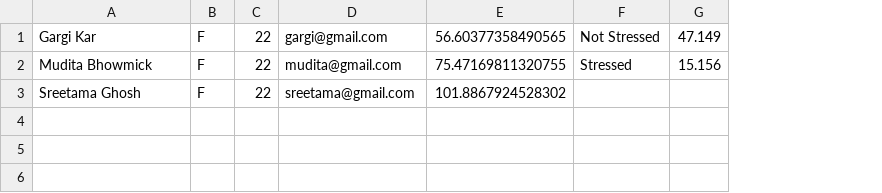
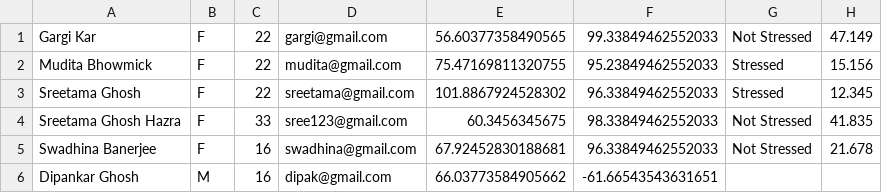
Before and after one commit to Sreetama2001/Final_year_project, a CSV file: vitalsReport.csv, drawn as a sheet; addresses are those after the commit; the diff names each change by its address in the sheet, - before the commit and + after, or states it on an @@ line.

Commit message:
Generated patient reports as pdf

```diff
--- a/vitalsReport.csv
+++ b/vitalsReport.csv
+column F, rows 1-3: 99.33849462552033 | 95.23849462552033 | 96.33849462552033
-G3: (empty)
+G3: Stressed
-H3: (empty)
+H3: 12.345
+row 4: Sreetama Ghosh Hazra | F | 33 | sree123@gmail.com | 60.3456345675 | 98.33849462552033 | Not Stressed | 41.835
+row 5: Swadhina Banerjee | F | 16 | swadhina@gmail.com | 67.92452830188681 | 96.33849462552033 | Not Stressed | 21.678
+row 6: Dipankar Ghosh | M | 16 | dipak@gmail.com | 66.03773584905662 | -61.66543543631651
```
Also changed, not shown: 8 other files.
